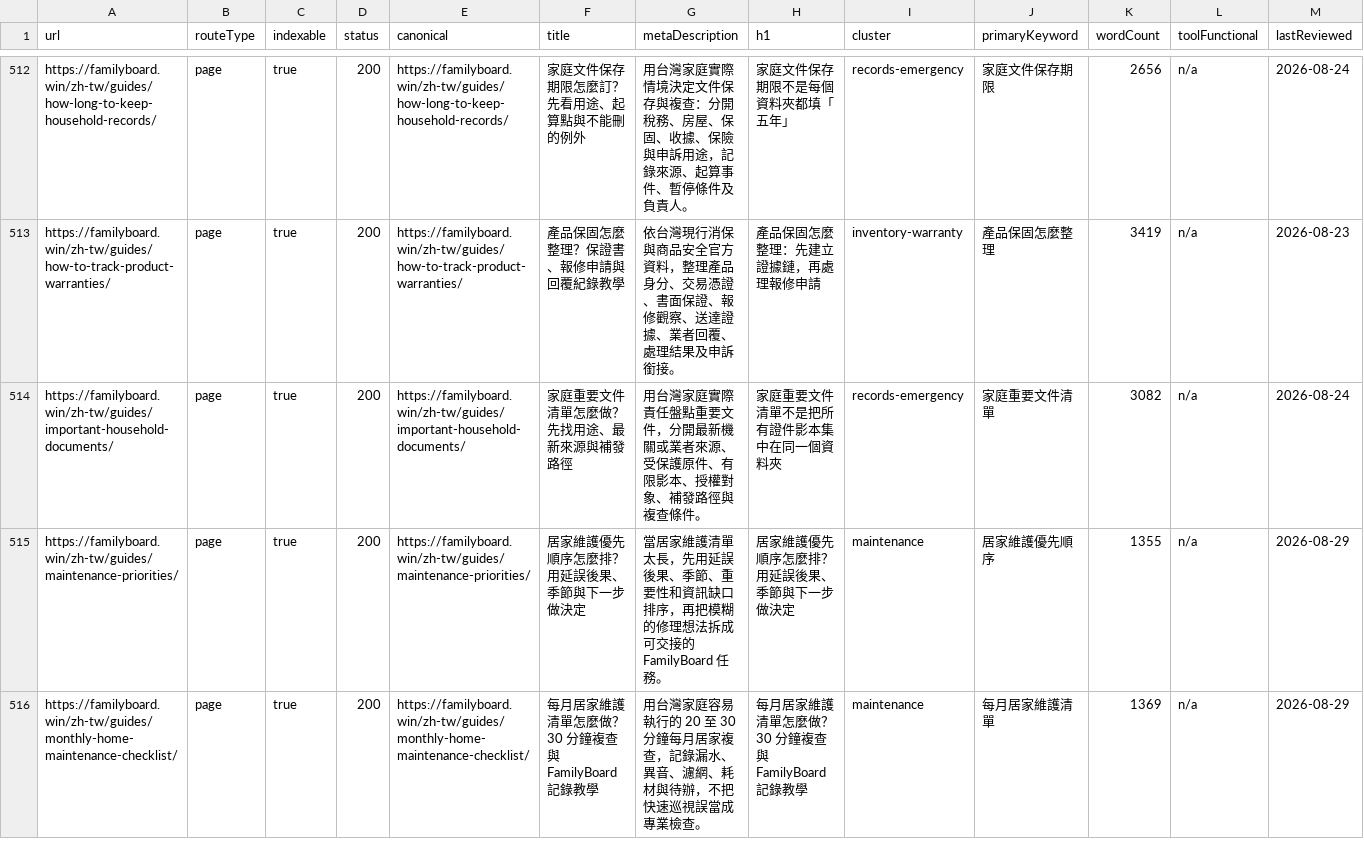
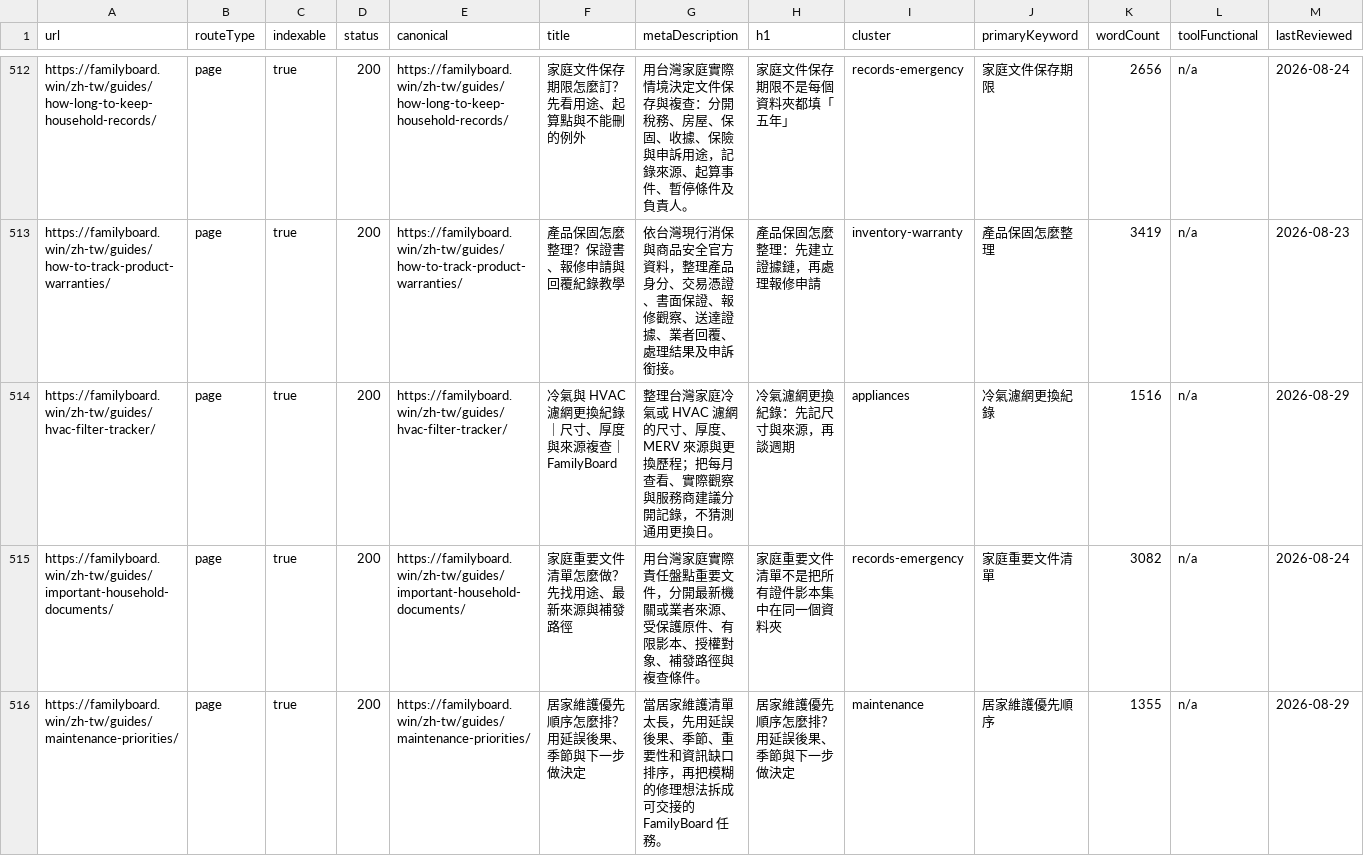
Before and after one commit to btcson66-rgb/familyboard, a CSV file: reports/url-inventory.csv, drawn as a sheet; only a part is shown, gaps mark what is left out; the shorter side is filled out with more unchanged rows; the diff covers the shown part only; the diff names each change by its address in the sheet, - before the commit and + after, or states it on an @@ line.

Commit message:
feat: add localized appliance maintenance guides

```diff
--- a/reports/url-inventory.csv
+++ b/reports/url-inventory.csv
+row 514: https://familyboard.win/zh-tw/guides/hvac-filter-tracker/ | page | true | 200 | https://familyboard.win/zh-tw/guides/hvac-filter-tracker/ | 冷氣與 HVAC 濾網更換紀錄｜尺寸、厚度與來源複查｜FamilyBoard | 整理台灣家庭冷氣或 HVAC 濾網的尺寸、厚度、MERV 來源與更換歷程；把每月查看、實際觀察與服務商建議分開記錄，不猜測通用更換日。 | 冷氣濾網更換紀錄：先記尺寸與來源，再談週期 | appliances | 冷氣濾網更換紀錄 | 1516 | n/a | 2026-08-29
```
Also changed, not shown: 1 added row elsewhere in this file, 6 other files.
